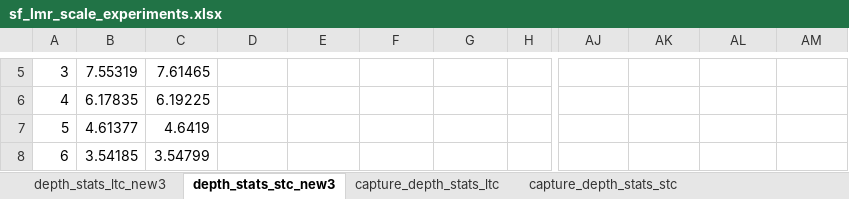
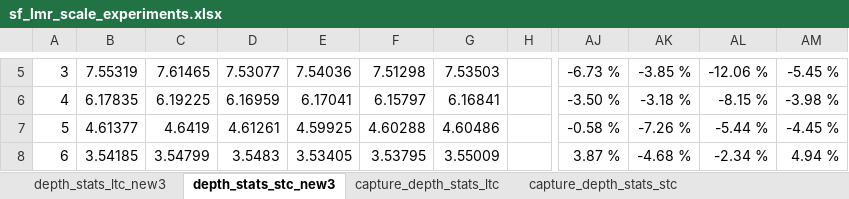
Before and after one commit to locutus2/Stockfish, an Excel workbook: sf_lmr_scale_experiments.xlsx, sheet depth_stats_stc_new3, drawn as a sheet; only a part is shown, gaps mark what is left out; values as stored, in another font and other column widths than the file's, no borders; charts and pictures not drawn; the diff covers the shown part only; the diff names each change by its address in the sheet, - before the commit and + after, or states it on an @@ line.

```diff
--- a/sf_lmr_scale_experiments.xlsx (sheet depth_stats_stc_new3)
+++ b/sf_lmr_scale_experiments.xlsx (sheet depth_stats_stc_new3)
-D5: (empty)
+D5: 7.53077
-E5: (empty)
+E5: 7.54036
-F5: (empty)
+F5: 7.51298
-G5: (empty)
+G5: 7.53503
-AJ5: (empty)
+AJ5: -6.73 %
-AK5: (empty)
+AK5: -3.85 %
-AL5: (empty)
+AL5: -12.06 %
-AM5: (empty)
+AM5: -5.45 %
-D6: (empty)
+D6: 6.16959
-E6: (empty)
+E6: 6.17041
-F6: (empty)
+F6: 6.15797
-G6: (empty)
+G6: 6.16841
-AJ6: (empty)
+AJ6: -3.50 %
-AK6: (empty)
+AK6: -3.18 %
-AL6: (empty)
+AL6: -8.15 %
-AM6: (empty)
+AM6: -3.98 %
-D7: (empty)
+D7: 4.61261
-E7: (empty)
+E7: 4.59925
-F7: (empty)
+F7: 4.60288
-G7: (empty)
+G7: 4.60486
-AJ7: (empty)
+AJ7: -0.58 %
-AK7: (empty)
+AK7: -7.26 %
-AL7: (empty)
+AL7: -5.44 %
-AM7: (empty)
+AM7: -4.45 %
-D8: (empty)
+D8: 3.5483
-E8: (empty)
+E8: 3.53405
-F8: (empty)
+F8: 3.53795
-G8: (empty)
+G8: 3.55009
-AJ8: (empty)
+AJ8: 3.87 %
-AK8: (empty)
+AK8: -4.68 %
-AL8: (empty)
+AL8: -2.34 %
-AM8: (empty)
+AM8: 4.94 %
```
Also changed, not shown: 387 edited cells elsewhere in this sheet, sheet depth_stats_ltc_new3, charts or pictures, 1 other file.
